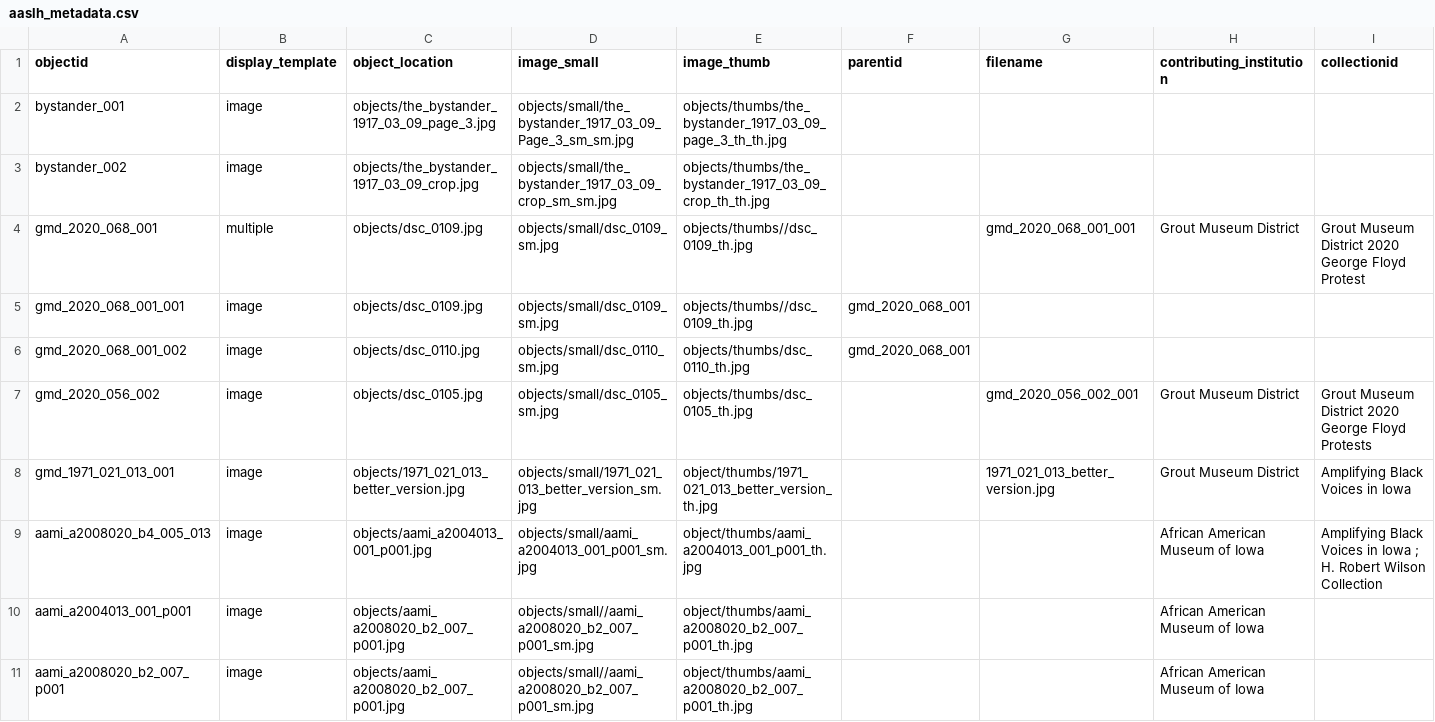
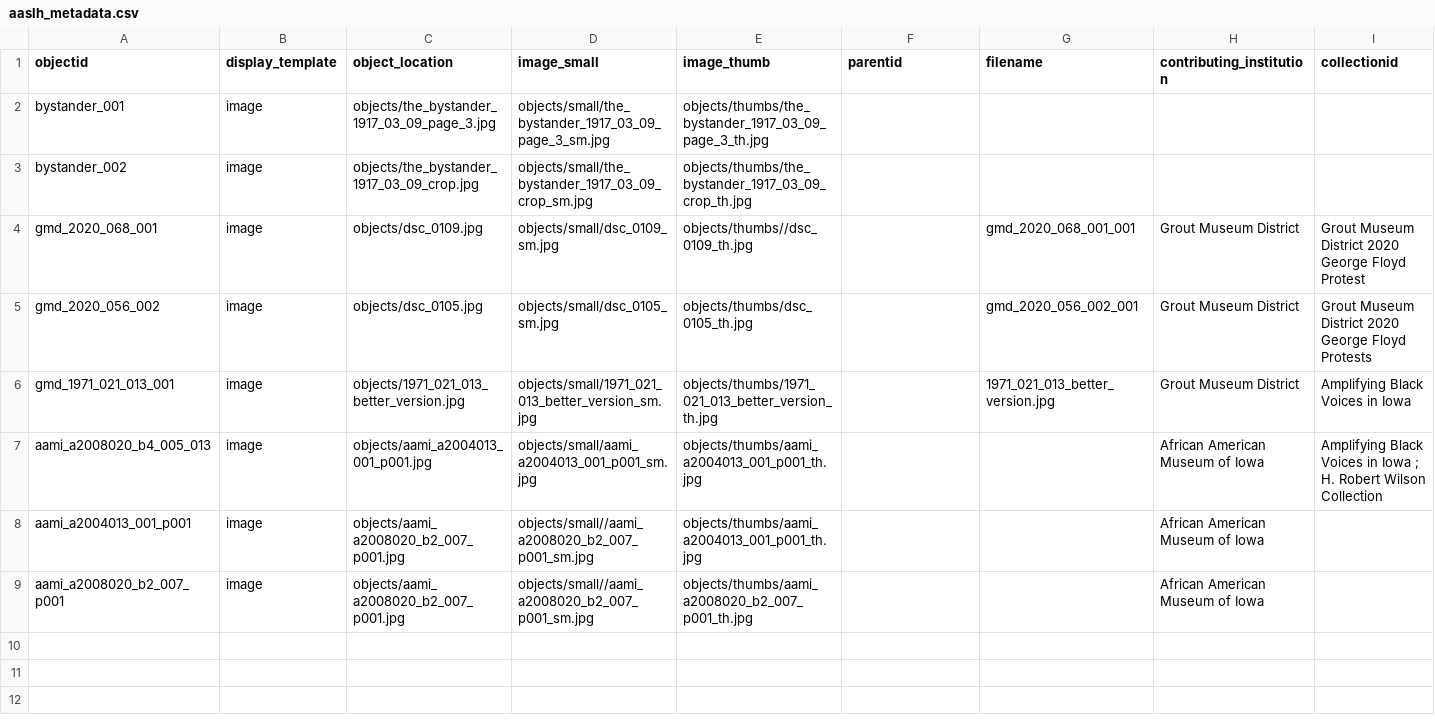
Before and after one commit to clir-abvi-portal/clir-abvi-portal-aaslh, a CSV file: _data/aaslh_metadata.csv, drawn as a sheet; only a part is shown; removed rows and columns are numbered as before the commit, all else as after; rows hold the shown columns only; the diff names each change by its address in the sheet, - before the commit and + after, or states it on an @@ line.

Commit message:
file paths fixed

```diff
--- a/_data/aaslh_metadata.csv
+++ b/_data/aaslh_metadata.csv
-D2 (image_small): objects/small/the_bystander_1917_03_09_Page_3_sm_sm.jpg
+D2 (image_small): objects/small/the_bystander_1917_03_09_page_3_sm.jpg
-E2 (image_thumb): objects/thumbs/the_bystander_1917_03_09_page_3_th_th.jpg
+E2 (image_thumb): objects/thumbs/the_bystander_1917_03_09_page_3_th.jpg
-D3 (image_small): objects/small/the_bystander_1917_03_09_crop_sm_sm.jpg
+D3 (image_small): objects/small/the_bystander_1917_03_09_crop_sm.jpg
-E3 (image_thumb): objects/thumbs/the_bystander_1917_03_09_crop_th_th.jpg
+E3 (image_thumb): objects/thumbs/the_bystander_1917_03_09_crop_th.jpg
-B4 (display_template): multiple
+B4 (display_template): image
-row 5: gmd_2020_068_001_001 | image | objects/dsc_0109.jpg | objects/small/dsc_0109_sm.jpg | objects/thumbs//dsc_0109_th.jpg | gmd_2020_068_001
-row 6: gmd_2020_068_001_002 | image | objects/dsc_0110.jpg | objects/small/dsc_0110_sm.jpg | objects/thumbs/dsc_0110_th.jpg | gmd_2020_068_001
-E6 (image_thumb): object/thumbs/1971_021_013_better_version_th.jpg
+E6 (image_thumb): objects/thumbs/1971_021_013_better_version_th.jpg
-E7 (image_thumb): object/thumbs/aami_a2004013_001_p001_th.jpg
+E7 (image_thumb): objects/thumbs/aami_a2004013_001_p001_th.jpg
-E8 (image_thumb): object/thumbs/aami_a2008020_b2_007_p001_th.jpg
+E8 (image_thumb): objects/thumbs/aami_a2004013_001_p001_th.jpg
-E9 (image_thumb): object/thumbs/aami_a2008020_b2_007_p001_th.jpg
+E9 (image_thumb): objects/thumbs/aami_a2008020_b2_007_p001_th.jpg
```
